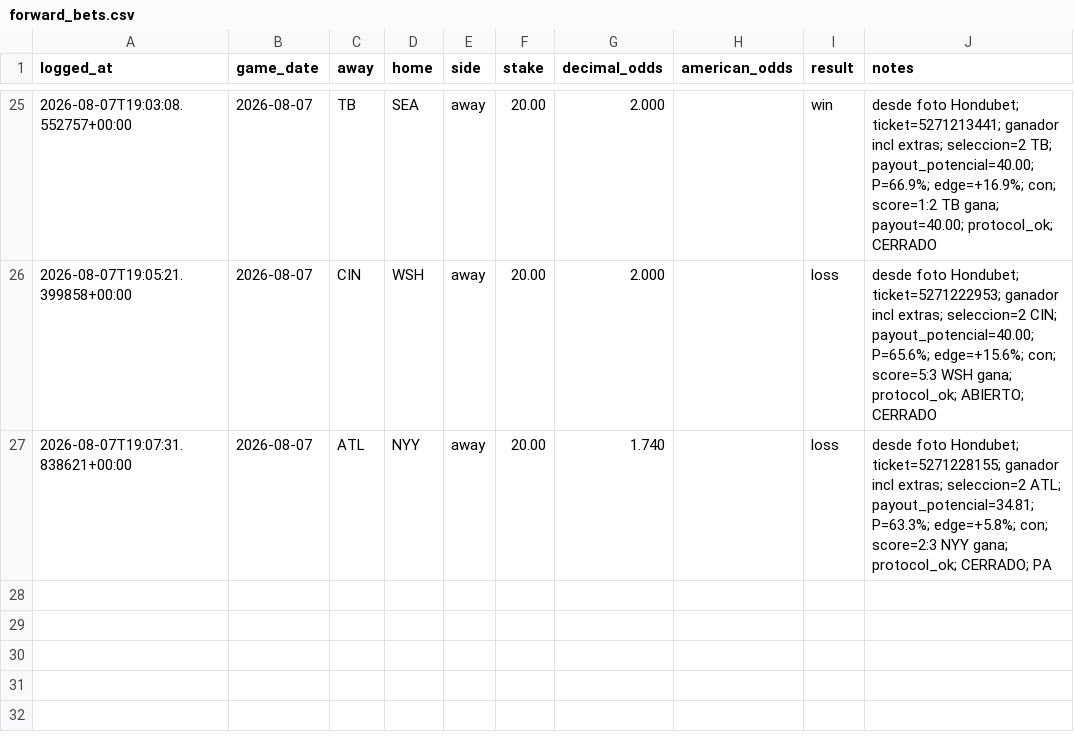
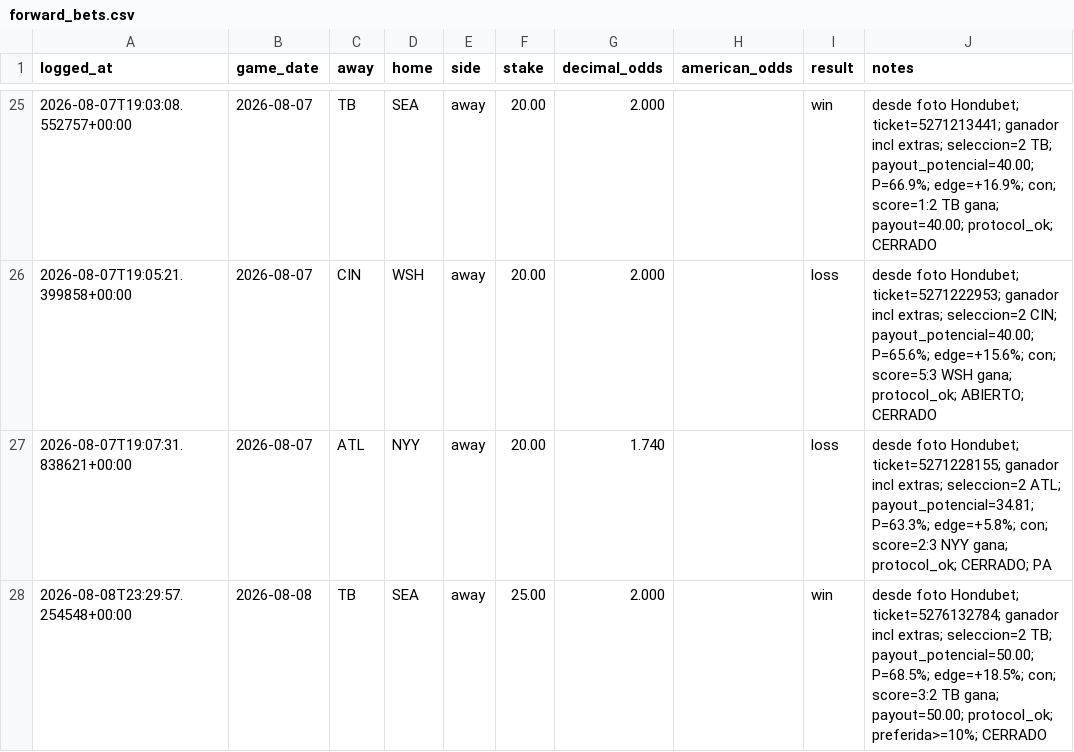
Before and after one commit to df4539-maker/mlb-alert-bot, a CSV file: data/forward_bets.csv, drawn as a sheet; only a part is shown, gaps mark what is left out; the diff names each change by its address in the sheet, - before the commit and + after, or states it on an @@ line.

```diff
--- a/data/forward_bets.csv
+++ b/data/forward_bets.csv
+row 28: 2026-08-08T23:29:57.254548+00:00 | 2026-08-08 | TB | SEA | away | 25.00 | 2.000 |  | win | desde foto Hondubet; ticket=5276132784; ganador incl extras; seleccion=2 TB; payout_potencial=50.00; P=68.5%; edge=+18.5%; con; score=3:2 TB gana; payout=50.00; protocol_ok; preferida>=10%; CERRADO
```
Also changed, not shown: 1 other file.
